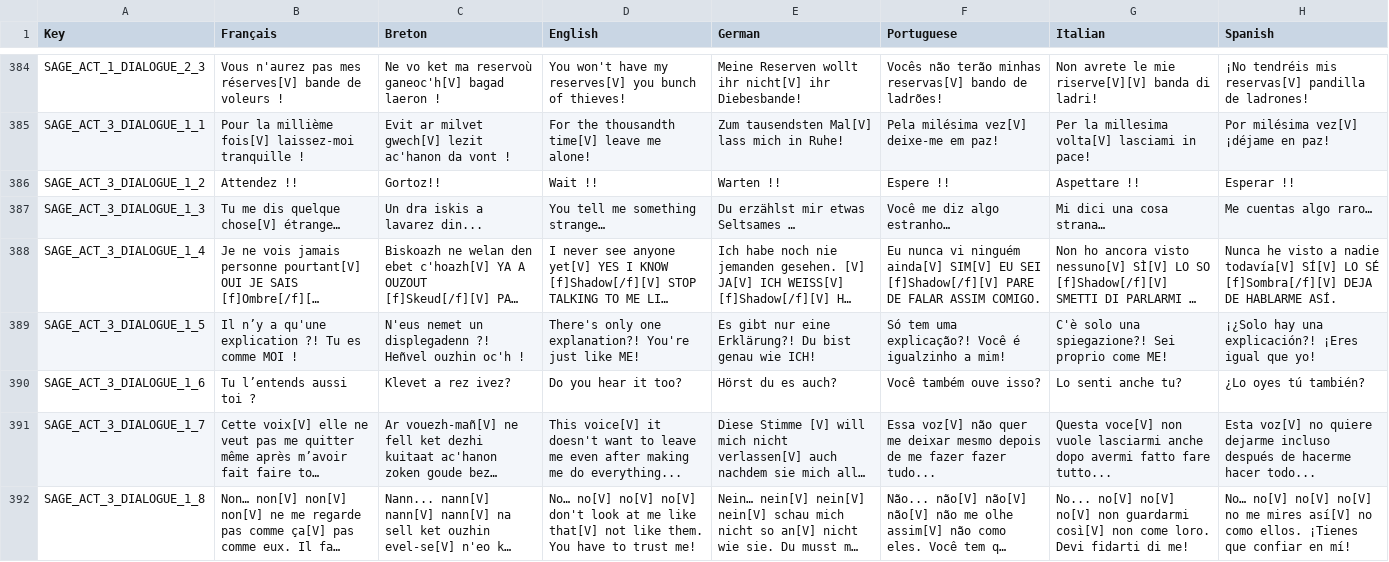
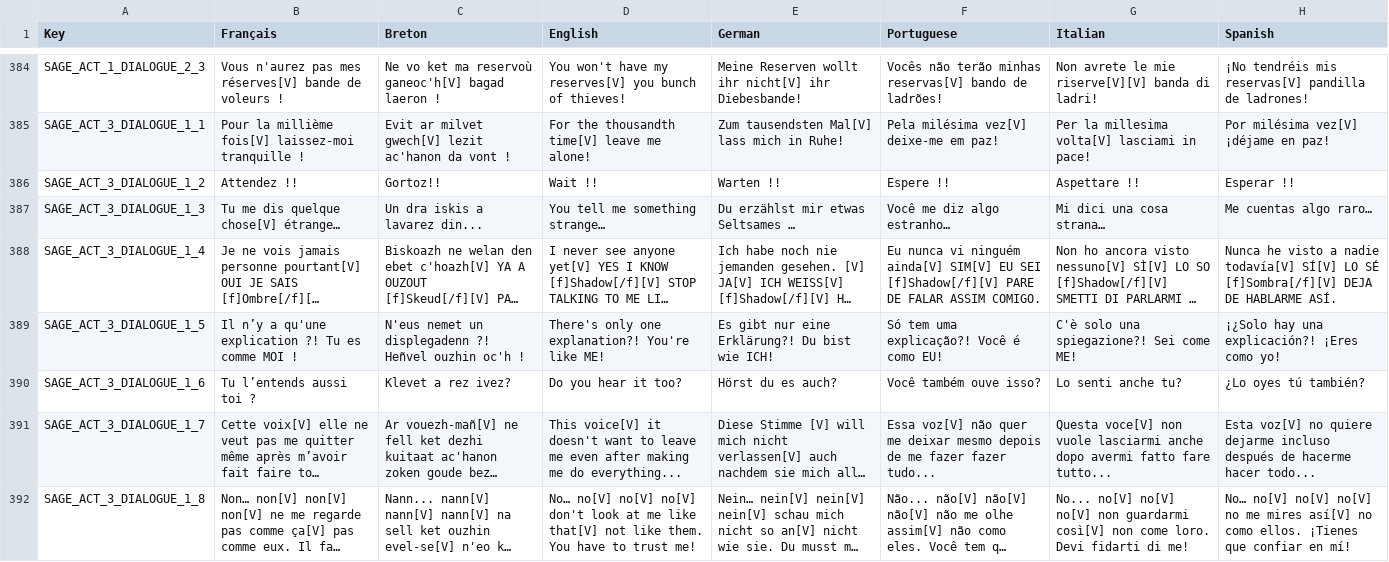
Before and after one commit to Polissages-de-Couilles/Reflets-Oublies, a CSV file: Assets/Resources/Localization.csv, drawn as a sheet; only a part is shown, gaps mark what is left out; long unchanged cells end in …; the diff covers the shown part only; the diff names each change by its address in the sheet, - before the commit and + after, or states it on an @@ line.

```diff
--- a/Assets/Resources/Localization.csv
+++ b/Assets/Resources/Localization.csv
-D389 (English): …explanation?! You're just like ME!
+D389 (English): …explanation?! You're like ME!
-E389 (German): …Du bist genau wie ICH!
+E389 (German): …Du bist wie ICH!
-F389 (Portuguese): Só tem uma explicação?! Você é igualzinho a mim!
+F389 (Portuguese): Só tem uma explicação?! Você é como EU!
-G389 (Italian): C'è solo una spiegazione?! Sei proprio come ME!
+G389 (Italian): C'è solo una spiegazione?! Sei come ME!
-H389 (Spanish): …explicación?! ¡Eres igual que yo!
+H389 (Spanish): …explicación?! ¡Eres como yo!
```
Also changed, not shown: 48 edited cells elsewhere in this file, 9 other files.
